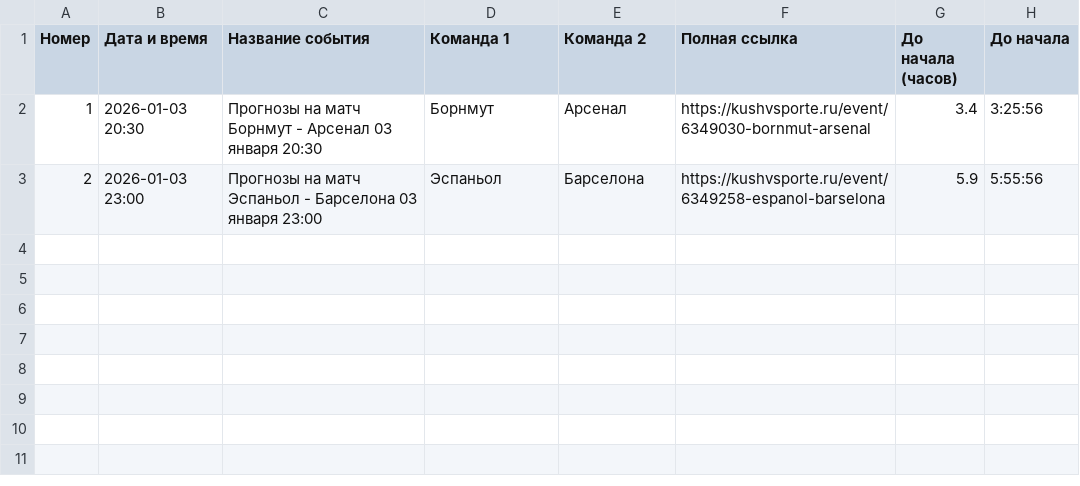
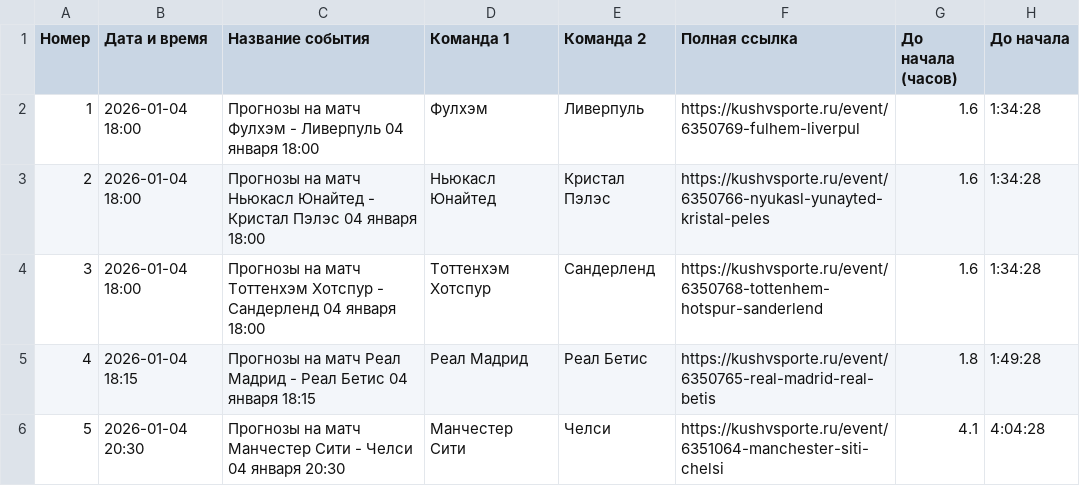
Before and after one commit to KennyMc11/-forecast, a CSV file: events.csv, drawn as a sheet.

```diff
--- a/events.csv
+++ b/events.csv
@@ -1,3 +1,6 @@
 Номер,Дата и время,Название события,Команда 1,Команда 2,Полная ссылка,До начала (часов),До начала
-1,2026-01-03 20:30,Прогнозы на матч Борнмут - Арсенал 03 января 20:30,Борнмут,Арсенал,https://kushvsporte.ru/event/6349030-bornmut-arsenal,3.4,3:25:56
-2,2026-01-03 23:00,Прогнозы на матч Эспаньол - Барселона 03 января 23:00,Эспаньол,Барселона,https://kushvsporte.ru/event/6349258-espanol-barselona,5.9,5:55:56
+1,2026-01-04 18:00,Прогнозы на матч Фулхэм - Ливерпуль 04 января 18:00,Фулхэм,Ливерпуль,https://kushvsporte.ru/event/6350769-fulhem-liverpul,1.6,1:34:28
+2,2026-01-04 18:00,Прогнозы на матч Ньюкасл Юнайтед - Кристал Пэлэс 04 января 18:00,Ньюкасл Юнайтед,Кристал Пэлэс,https://kushvsporte.ru/event/6350766-nyukasl-yunayted-kristal-peles,1.6,1:34:28
+3,2026-01-04 18:00,Прогнозы на матч Тоттенхэм Хотспур - Сандерленд 04 января 18:00,Тоттенхэм Хотспур,Сандерленд,https://kushvsporte.ru/event/6350768-tottenhem-hotspur-sanderlend,1.6,1:34:28
+4,2026-01-04 18:15,Прогнозы на матч Реал Мадрид - Реал Бетис 04 января 18:15,Реал Мадрид,Реал Бетис,https://kushvsporte.ru/event/6350765-real-madrid-real-betis,1.8,1:49:28
+5,2026-01-04 20:30,Прогнозы на матч Манчестер Сити - Челси 04 января 20:30,Манчестер Сити,Челси,https://kushvsporte.ru/event/6351064-manchester-siti-chelsi,4.1,4:04:28
```
Also changed, not shown: 9 other files.
